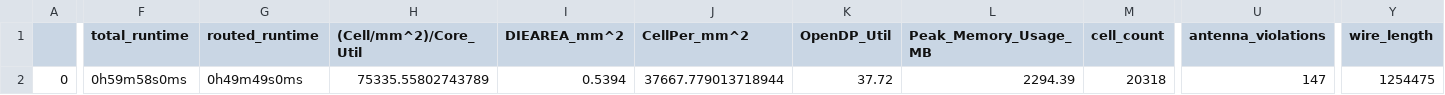
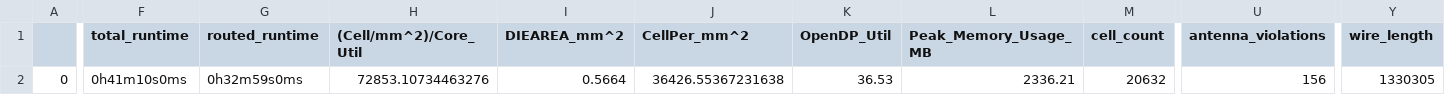
Before and after one commit to dineshannayya/riscduino_qcore, a CSV file: signoff/ycr_core_top/final_summary_report.csv, drawn as a sheet; only a part is shown, gaps mark what is left out; the diff covers the shown part only; the diff names each change by its address in the sheet, - before the commit and + after, or states it on an @@ line.

```diff
--- a/signoff/ycr_core_top/final_summary_report.csv
+++ b/signoff/ycr_core_top/final_summary_report.csv
-F2 (total_runtime): 0h59m58s0ms
+F2 (total_runtime): 0h41m10s0ms
-G2 (routed_runtime): 0h49m49s0ms
+G2 (routed_runtime): 0h32m59s0ms
-H2 ((Cell/mm^2)/Core_Util): 75335.55802743789
+H2 ((Cell/mm^2)/Core_Util): 72853.10734463276
-I2 (DIEAREA_mm^2): 0.5394
+I2 (DIEAREA_mm^2): 0.5664
-J2 (CellPer_mm^2): 37667.779013718944
+J2 (CellPer_mm^2): 36426.55367231638
-K2 (OpenDP_Util): 37.72
+K2 (OpenDP_Util): 36.53
-L2 (Peak_Memory_Usage_MB): 2294.39
+L2 (Peak_Memory_Usage_MB): 2336.21
-M2 (cell_count): 20318
+M2 (cell_count): 20632
-U2 (antenna_violations): 147
+U2 (antenna_violations): 156
-Y2 (wire_length): 1254475
+Y2 (wire_length): 1330305
```
Also changed, not shown: 27 edited cells elsewhere in this file, signoff/user_project_wrapper/final_summary_report.csv, signoff/ycr4_iconnect/final_summary_report.csv, 4 other files.
